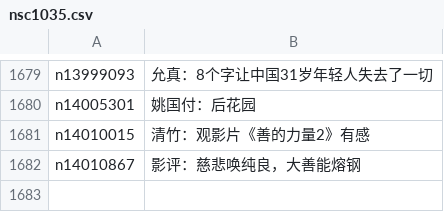
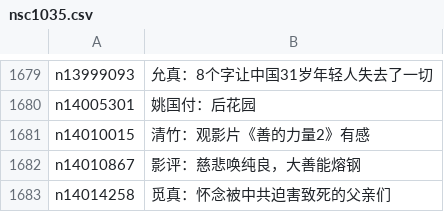
Before and after one commit to epic-marker/epoch-comment, a CSV file: indexes/nsc1035.csv, drawn as a sheet; only a part is shown, gaps mark what is left out.

```diff
--- a/indexes/nsc1035.csv
+++ b/indexes/nsc1035.csv
@@ -1682 +1682,2 @@ n14010015,清竹：观影片《善的力量2》有感
 n14010867,影评：慈悲唤纯良，大善能熔钢
+n14014258,觅真：怀念被中共迫害致死的父亲们
```
Also changed, not shown: indexes/nsc1025.csv, indexes/nsc993.csv, 21 other files.
